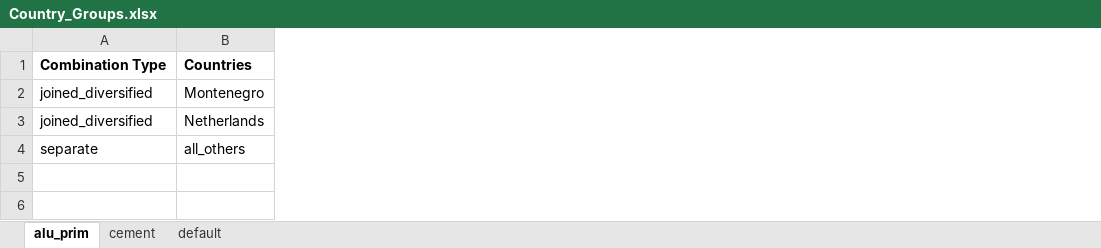
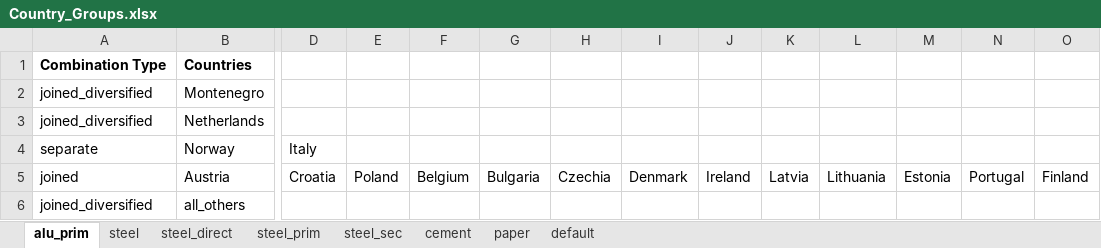
Before and after one commit to chrylt/endemo-v2.0.0-Alpha, an Excel workbook: input/industry/Country_Groups.xlsx, sheet alu_prim, drawn as a sheet; only a part is shown, gaps mark what is left out; values as stored, in another font and other column widths than the file's, no borders; addresses are those after the commit; rows hold the shown columns only; the diff covers the shown part only; the diff names each change by its address in the sheet, - before the commit and + after, or states it on an @@ line.

Commit message:
written groups in sheet and implemented fuel efficiency and substitution

```diff
--- a/input/industry/Country_Groups.xlsx (sheet alu_prim)
+++ b/input/industry/Country_Groups.xlsx (sheet alu_prim)
+sheet tab: steel
+sheet tab: steel_direct
+sheet tab: steel_prim
+sheet tab: steel_sec
+sheet tab: paper
+column D, empty
+column E, empty
+column F, empty
+column G, empty
+column H, empty
+column I, empty
+column J, empty
+column K, empty
+column L, empty
+column M, empty
+column N, empty
+column O, empty
+row 4: separate | Norway | Italy
+row 5: joined | Austria | Croatia | Poland | Belgium | Bulgaria | Czechia | Denmark | Ireland | Latvia | Lithuania | Estonia | Portugal | Finland
-A6: separate
+A6: joined_diversified
```
Also changed, not shown: 3 added columns elsewhere in this sheet, sheet cement, input/general/Efficiency_Combustion.xlsx, 9 other files.
